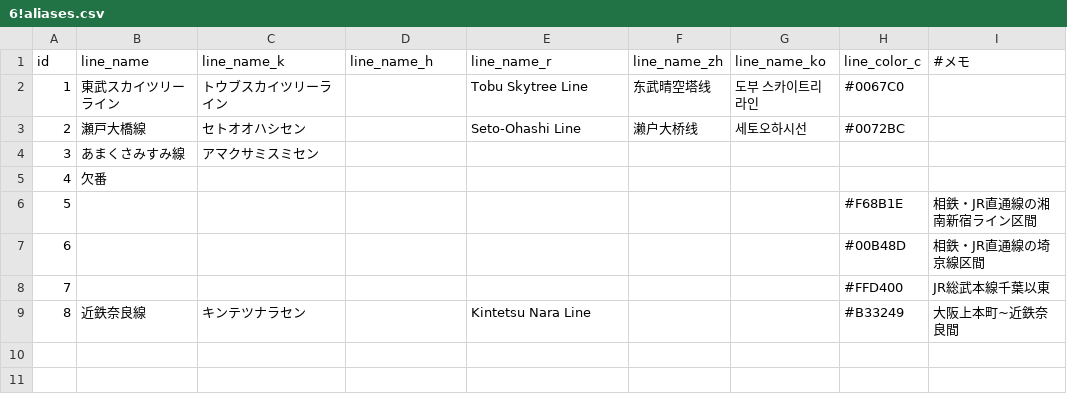
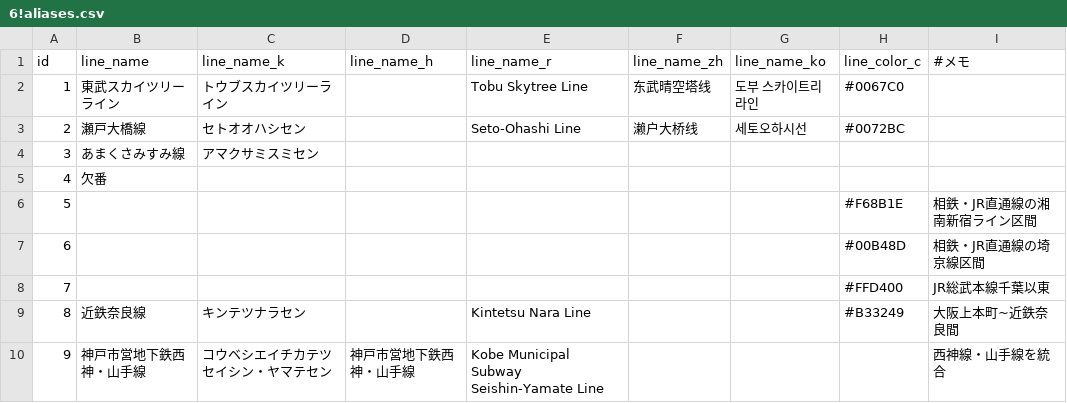
Before and after one commit to TrainLCD/StationAPI, a CSV file: data/6!aliases.csv, drawn as a sheet; the diff names each change by its address in the sheet, - before the commit and + after, or states it on an @@ line.

Commit message:
西神線・山手線を統合

```diff
--- a/data/6!aliases.csv
+++ b/data/6!aliases.csv
+row 10: 9 | 神戸市営地下鉄西神・山手線 | コウベシエイチカテツセイシン・ヤマテセン | 神戸市営地下鉄西神・山手線 | Kobe Municipal Subway Seishin-Yamate Line |  |  |  | 西神線・山手線を統合
```
Also changed, not shown: data/7!line_aliases.csv.
